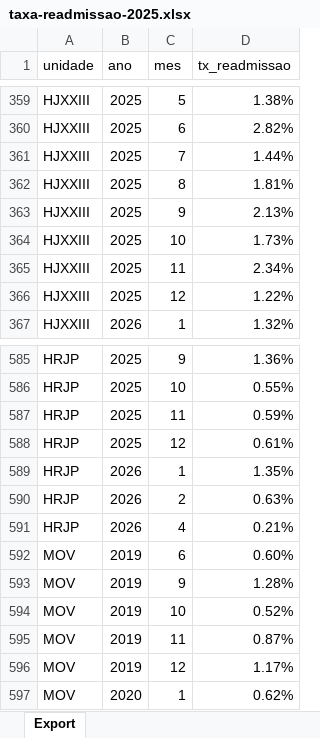
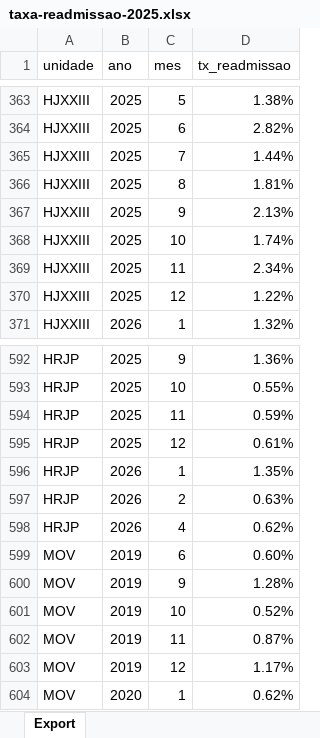
Before and after one commit to transparencia-mg/fhemig_taxa-readmissao, an Excel workbook: upload/taxa-readmissao-2025.xlsx, sheet Export, drawn as a sheet; only a part is shown, gaps mark what is left out; values as stored, in another font and other column widths than the file's, no borders; addresses are those after the commit; the diff covers the shown part only; the diff names each change by its address in the sheet, - before the commit and + after, or states it on an @@ line.

```diff
--- a/upload/taxa-readmissao-2025.xlsx (sheet Export)
+++ b/upload/taxa-readmissao-2025.xlsx (sheet Export)
-D368 (tx_readmissao): 1.73%
+D368 (tx_readmissao): 1.74%
-D598 (tx_readmissao): 0.21%
+D598 (tx_readmissao): 0.62%
```
Also changed, not shown: 8 added rows and 9 edited cells elsewhere in this sheet.
